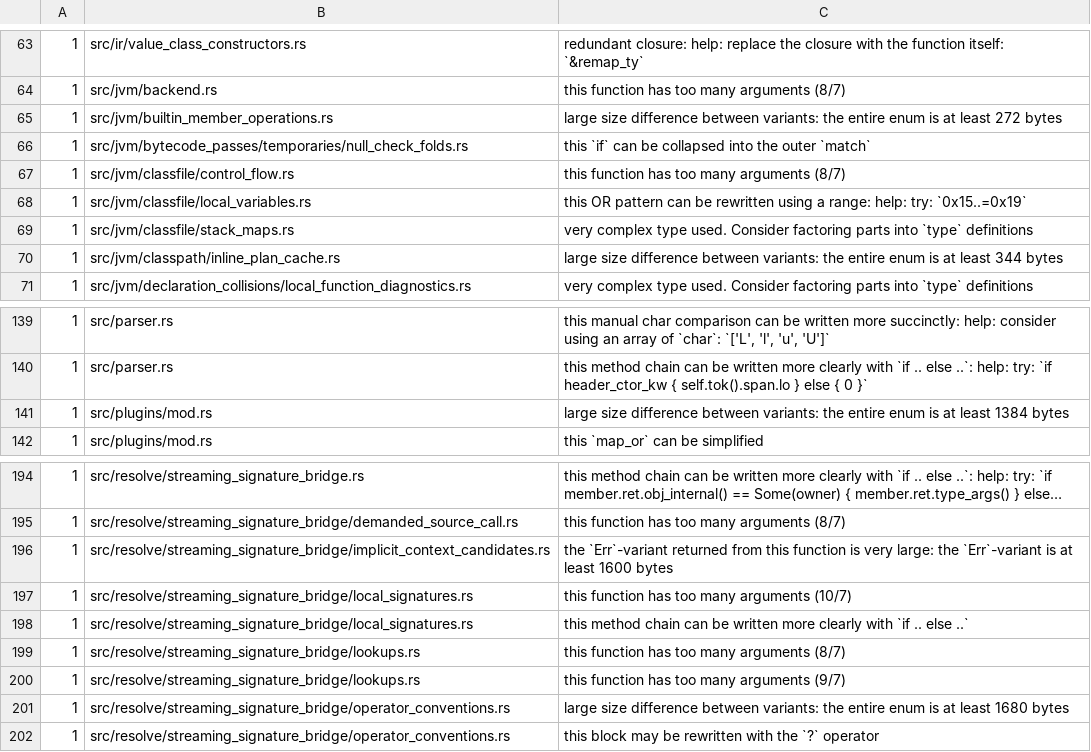
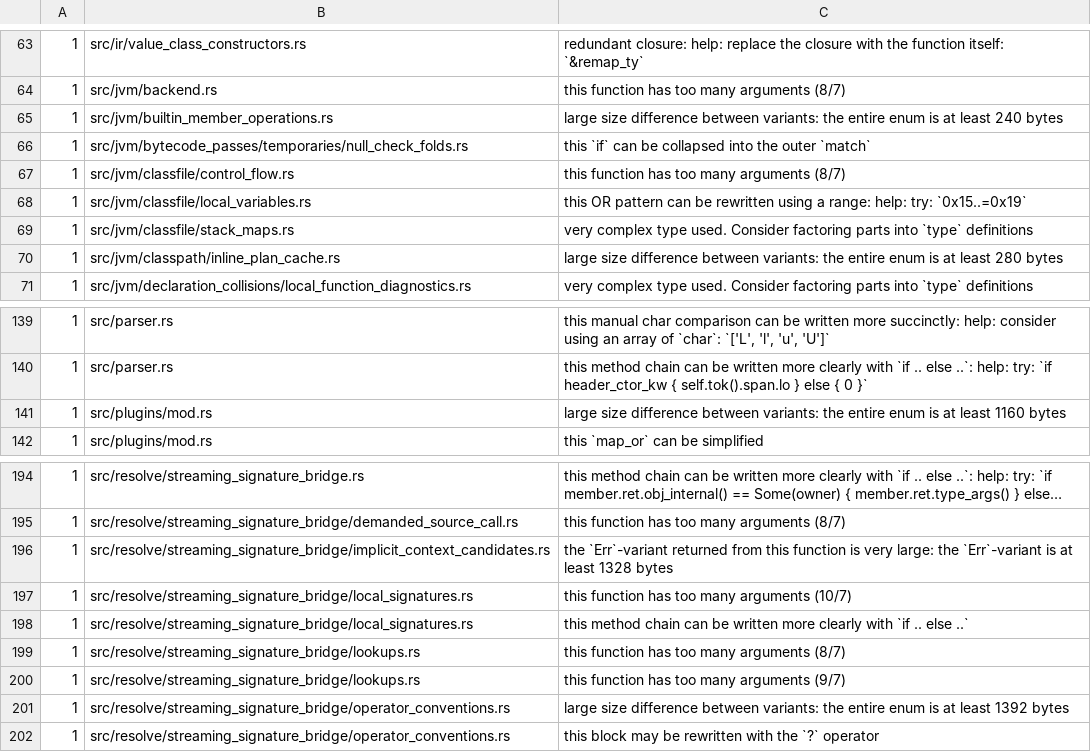
Before and after one commit to qnox/krusty, a TSV file: clippy-baseline.tsv, drawn as a sheet; only a part is shown, gaps mark what is left out; long unchanged cells end in ….

Commit message:
Update the clippy baseline's enum sizes for the smaller Ty
Five large-variant findings quote their enum's byte size, which shrinks
with Ty. Only those numbers change; no finding is added or accepted.

```diff
--- a/clippy-baseline.tsv
+++ b/clippy-baseline.tsv
@@ -64,3 +64,3 @@
 1	src/jvm/backend.rs	this function has too many arguments (8/7)
-1	src/jvm/builtin_member_operations.rs	large size difference between variants: the entire enum is at least 272 bytes
+1	src/jvm/builtin_member_operations.rs	large size difference between variants: the entire enum is at least 240 bytes
 1	src/jvm/bytecode_passes/temporaries/null_check_folds.rs	this `if` can be collapsed into the outer `match`
@@ -69,3 +69,3 @@
 1	src/jvm/classfile/stack_maps.rs	very complex type used. Consider factoring parts into `type` definitions
-1	src/jvm/classpath/inline_plan_cache.rs	large size difference between variants: the entire enum is at least 344 bytes
+1	src/jvm/classpath/inline_plan_cache.rs	large size difference between variants: the entire enum is at least 280 bytes
 1	src/jvm/declaration_collisions/local_function_diagnostics.rs	very complex type used. Consider factoring parts into `type` definitions
@@ -140,3 +140,3 @@
 1	src/parser.rs	this method chain can be written more clearly with `if .. else ..`: help: try: `if header_ctor_kw { self.tok().span.lo } else { 0 }`
-1	src/plugins/mod.rs	large size difference between variants: the entire enum is at least 1384 bytes
+1	src/plugins/mod.rs	large size difference between variants: the entire enum is at least 1160 bytes
 1	src/plugins/mod.rs	this `map_or` can be simplified
@@ -195,3 +195,3 @@
 1	src/resolve/streaming_signature_bridge/demanded_source_call.rs	this function has too many arguments (8/7)
-1	src/resolve/streaming_signature_bridge/implicit_context_candidates.rs	the `Err`-variant returned from this function is very large: the `Err`-variant is at least 1600 bytes
+1	src/resolve/streaming_signature_bridge/implicit_context_candidates.rs	the `Err`-variant returned from this function is very large: the `Err`-variant is at least 1328 bytes
 1	src/resolve/streaming_signature_bridge/local_signatures.rs	this function has too many arguments (10/7)
@@ -200,3 +200,3 @@
 1	src/resolve/streaming_signature_bridge/lookups.rs	this function has too many arguments (9/7)
-1	src/resolve/streaming_signature_bridge/operator_conventions.rs	large size difference between variants: the entire enum is at least 1680 bytes
+1	src/resolve/streaming_signature_bridge/operator_conventions.rs	large size difference between variants: the entire enum is at least 1392 bytes
 1	src/resolve/streaming_signature_bridge/operator_conventions.rs	this block may be rewritten with the `?` operator
```
